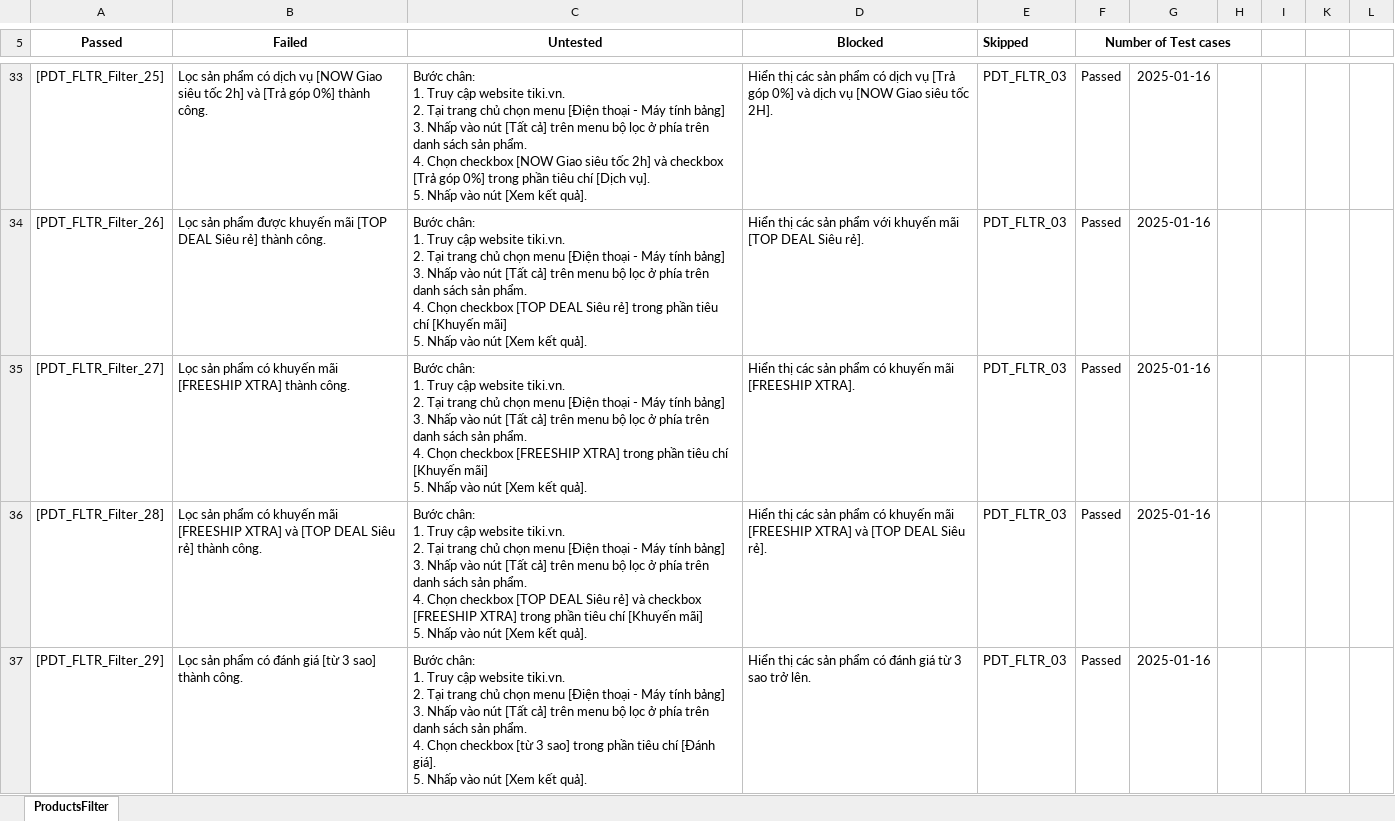
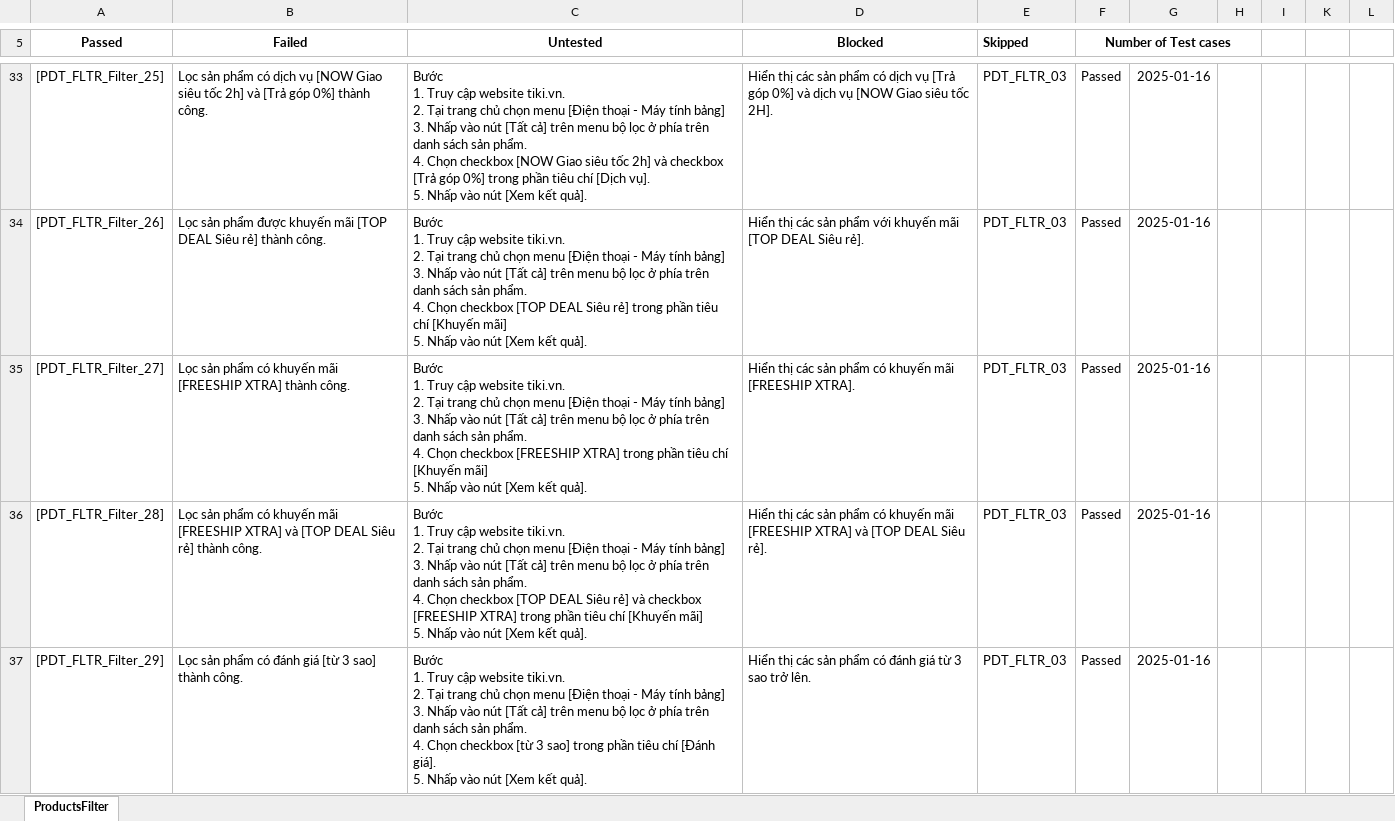
Before and after one commit to DoChiThanh-20130118/tester, an Excel workbook: 20130199_TestCase.xlsx, sheet ProductsFilter, drawn as a sheet; only a part is shown, gaps mark what is left out; values as stored, in another font and other column widths than the file's, no borders; table styles not drawn; ↵ is a line break in a cell; the diff covers the shown part only; the diff names each change by its address in the sheet, - before the commit and + after, or states it on an @@ line.

```diff
--- a/20130199_TestCase.xlsx (sheet ProductsFilter)
+++ b/20130199_TestCase.xlsx (sheet ProductsFilter)
-C33 (Untested): Bước chân: ↵ 1. Truy…
+C33 (Untested): Bước ↵ 1. Truy…
-C34 (Untested): Bước chân: ↵ 1. Truy…
+C34 (Untested): Bước ↵ 1. Truy…
-C35 (Untested): Bước chân: ↵ 1. Truy…
+C35 (Untested): Bước ↵ 1. Truy…
-C36 (Untested): Bước chân: ↵ 1. Truy…
+C36 (Untested): Bước ↵ 1. Truy…
-C37 (Untested): Bước chân: ↵ 1. Truy…
+C37 (Untested): Bước ↵ 1. Truy…
```
Also changed, not shown: 47 edited cells elsewhere in this sheet, 1 other file.
